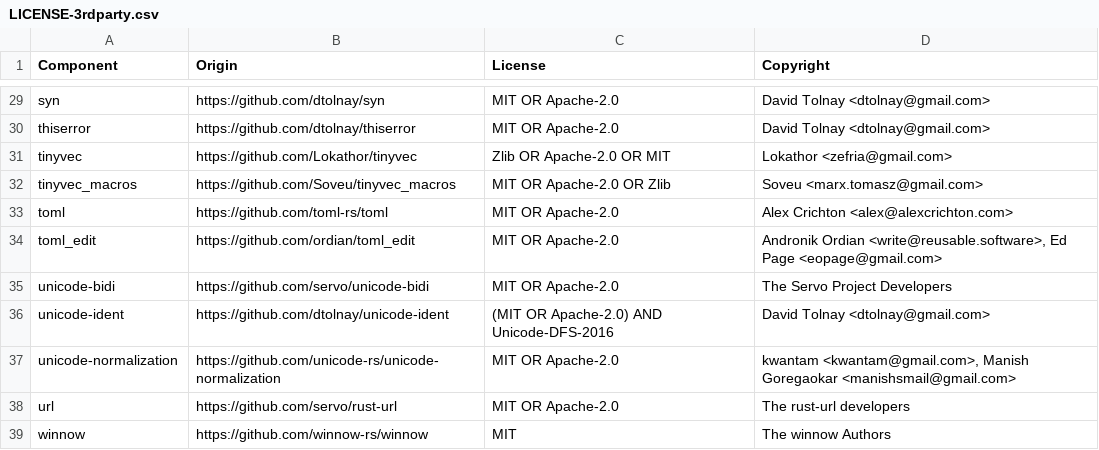
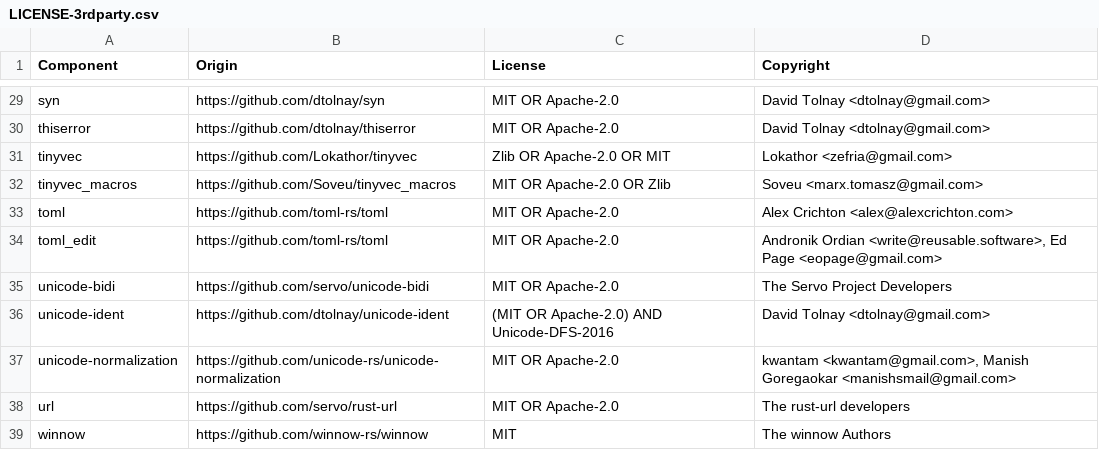
Before and after one commit to DataDog/rust-license-tool, a CSV file: LICENSE-3rdparty.csv, drawn as a sheet; only a part is shown, gaps mark what is left out.

```diff
--- a/LICENSE-3rdparty.csv
+++ b/LICENSE-3rdparty.csv
@@ -33,3 +33,3 @@ tinyvec_macros,https://github.com/Soveu/tinyvec_macros,MIT OR Apache-2.0 OR Zlib
 toml,https://github.com/toml-rs/toml,MIT OR Apache-2.0,Alex Crichton <alex@alexcrichton.com>
-toml_edit,https://github.com/ordian/toml_edit,MIT OR Apache-2.0,"Andronik Ordian <write@reusable.software>, Ed Page <eopage@gmail.com>"
+toml_edit,https://github.com/toml-rs/toml,MIT OR Apache-2.0,"Andronik Ordian <write@reusable.software>, Ed Page <eopage@gmail.com>"
 unicode-bidi,https://github.com/servo/unicode-bidi,MIT OR Apache-2.0,The Servo Project Developers
```
Also changed, not shown: 1 other file.
